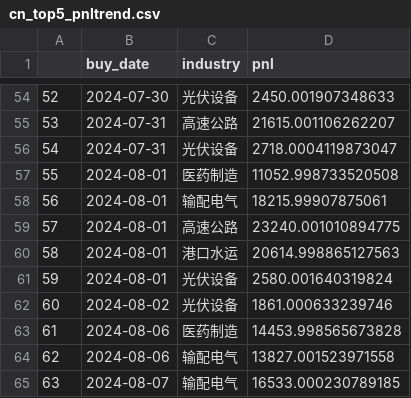
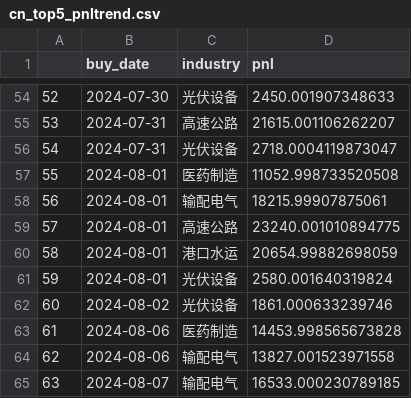
Before and after one commit to joeyrensh/pub_finance, a CSV file: pub_finance/finance/data/cn_top5_pnltrend.csv, drawn as a sheet; only a part is shown, gaps mark what is left out.

```diff
--- a/pub_finance/finance/data/cn_top5_pnltrend.csv
+++ b/pub_finance/finance/data/cn_top5_pnltrend.csv
@@ -59,3 +59,3 @@
 57,2024-08-01,高速公路,23240.001010894775
-58,2024-08-01,港口水运,20614.998865127563
+58,2024-08-01,港口水运,20654.99882698059
 59,2024-08-01,光伏设备,2580.001640319824
```
Also changed, not shown: pub_finance/finance/data/cn_category.csv, pub_finance/finance/data/cn_stockdetail.csv, 7 other files.
